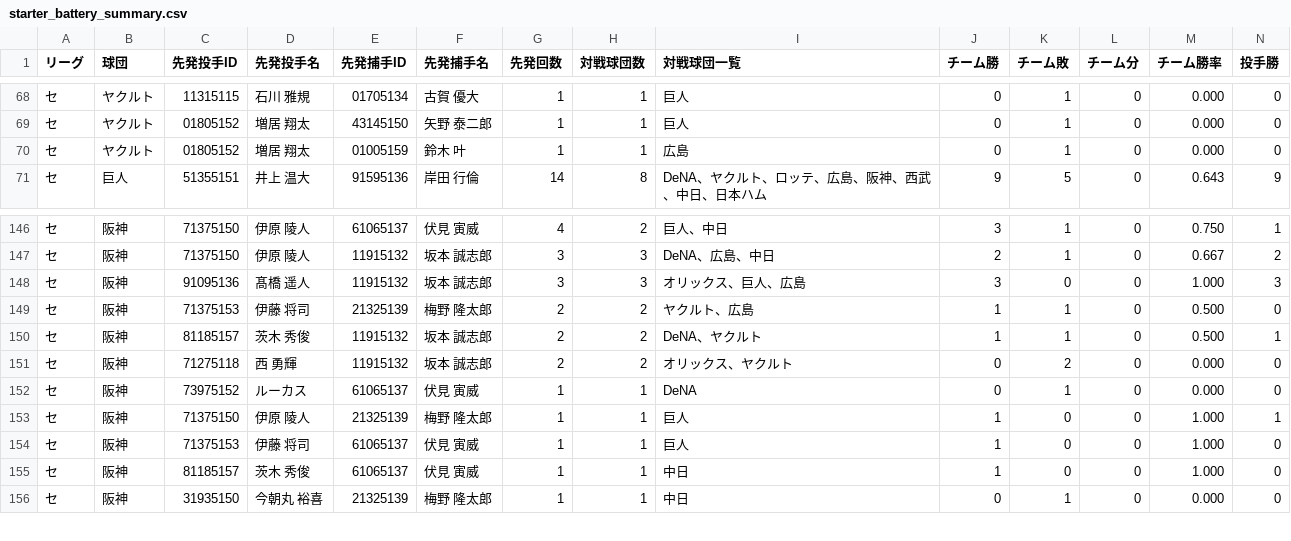
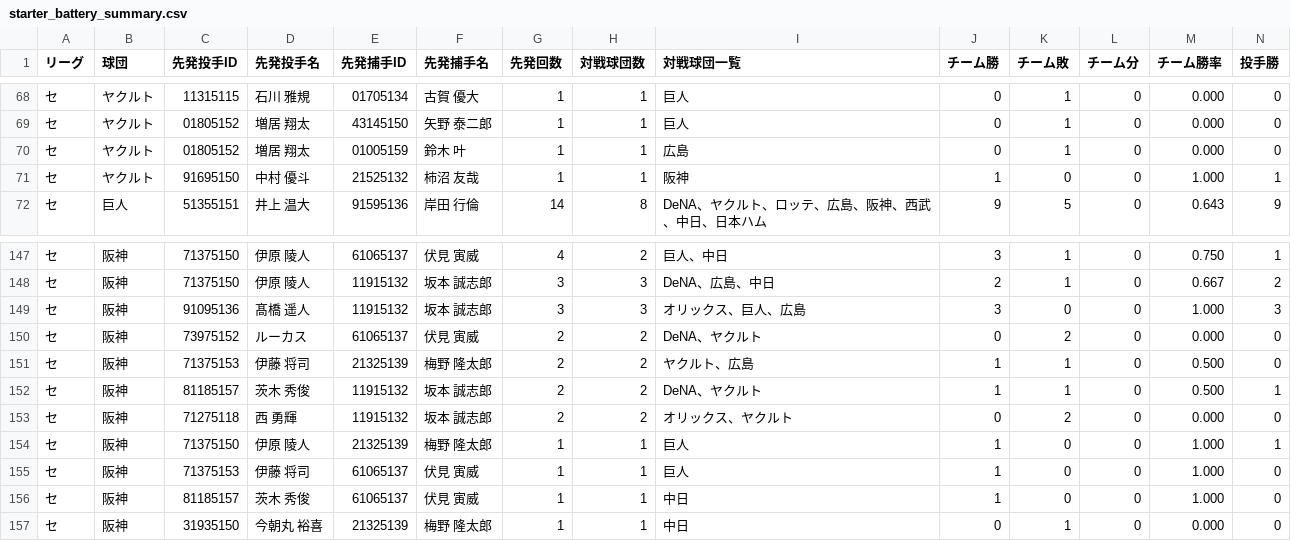
Before and after one commit to hitoshihirai07-hash/player-lens.pages, a CSV file: data/starter_battery_summary.csv, drawn as a sheet; only a part is shown, gaps mark what is left out; removed rows and columns are numbered as before the commit, all else as after; rows hold the shown columns only; the diff names each change by its address in the sheet, - before the commit and + after, or states it on an @@ line.

```diff
--- a/data/starter_battery_summary.csv
+++ b/data/starter_battery_summary.csv
+row 71: セ | ヤクルト | 91695150 | 中村 優斗 | 21525132 | 柿沼 友哉 | 1 | 1 | 阪神 | 1 | 0 | 0 | 1.000 | 1
+row 150: セ | 阪神 | 73975152 | ルーカス | 61065137 | 伏見 寅威 | 2 | 2 | DeNA、ヤクルト | 0 | 2 | 0 | 0.000 | 0
-row 152: セ | 阪神 | 73975152 | ルーカス | 61065137 | 伏見 寅威 | 1 | 1 | DeNA | 0 | 1 | 0 | 0.000 | 0
```
Also changed, not shown: data/2026stats_batter.csv, data/fielding_summary.csv, 16 other files.
